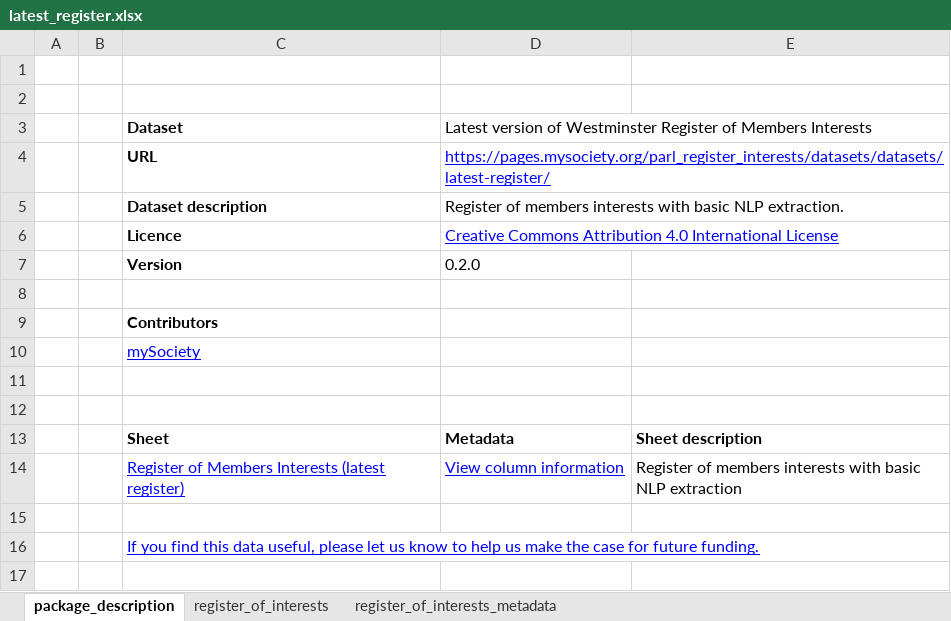
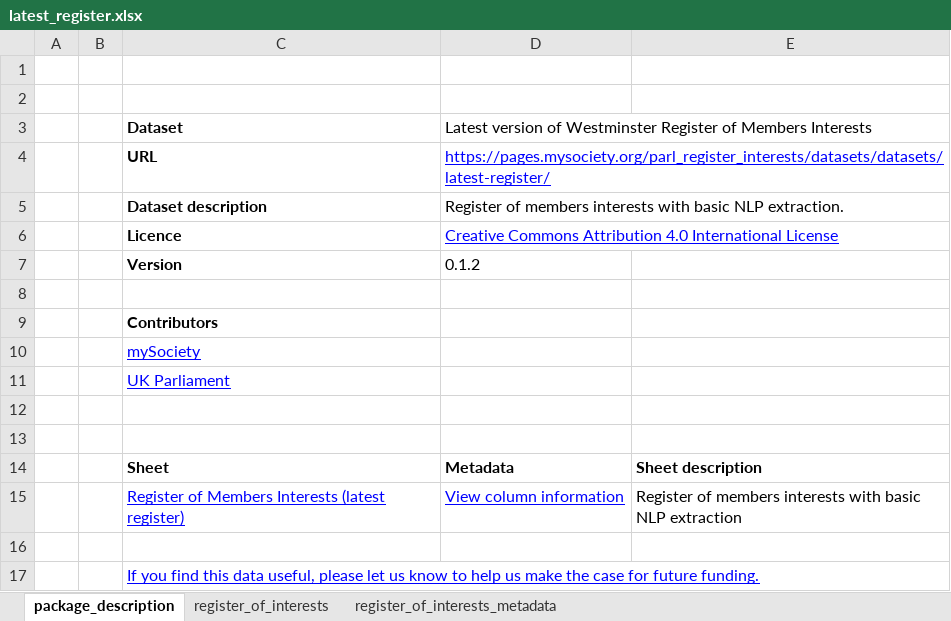
Before and after one commit to mysociety/parl_register_interests, an Excel workbook: docs/data/latest_register/0/latest_register.xlsx, sheet package_description, drawn as a sheet; values as stored, in another font and other column widths than the file's, no borders; the diff names each change by its address in the sheet, - before the commit and + after, or states it on an @@ line.

```diff
--- a/docs/data/latest_register/0/latest_register.xlsx (sheet package_description)
+++ b/docs/data/latest_register/0/latest_register.xlsx (sheet package_description)
-D7: 0.2.0
+D7: 0.1.2
+row 11:  |  | UK Parliament
```
Also changed, not shown: sheet register_of_interests, sheet register_of_interests_metadata, docs/data/latest_register/0.1.0/latest_register.xlsx, docs/data/latest_register/0.1.1/latest_register.xlsx, 46 other files.
